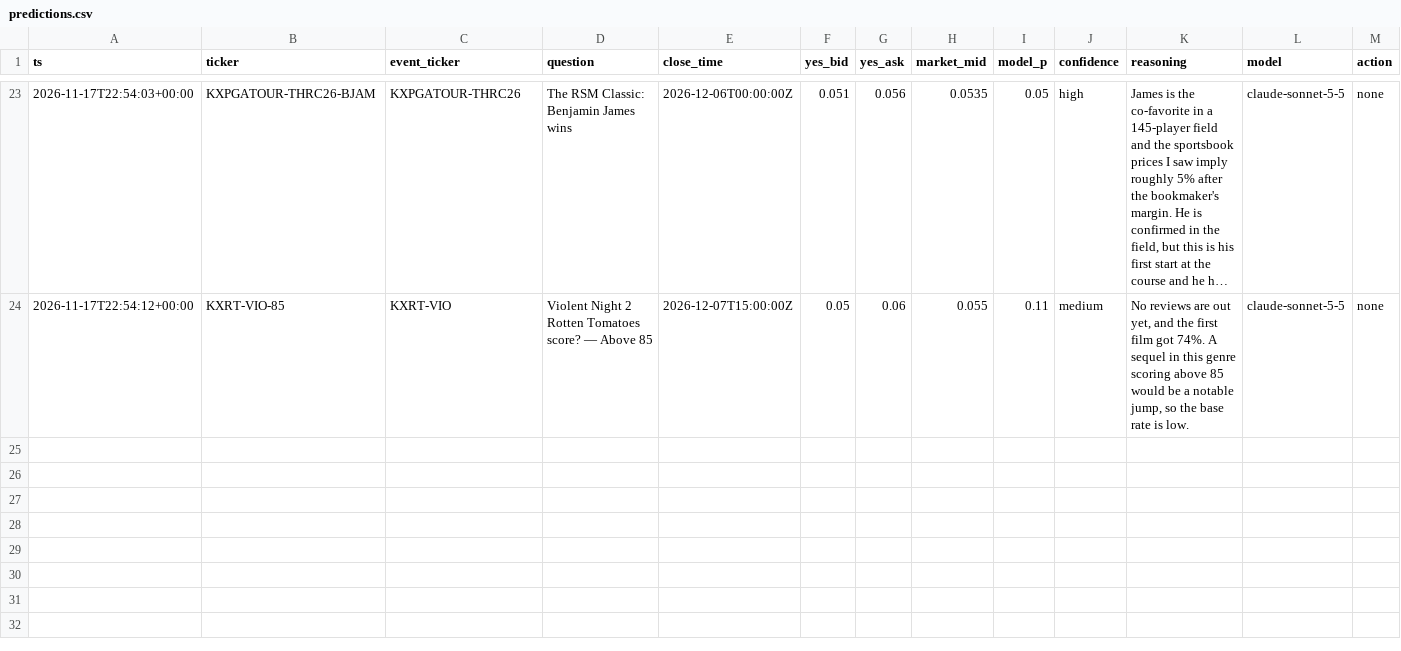
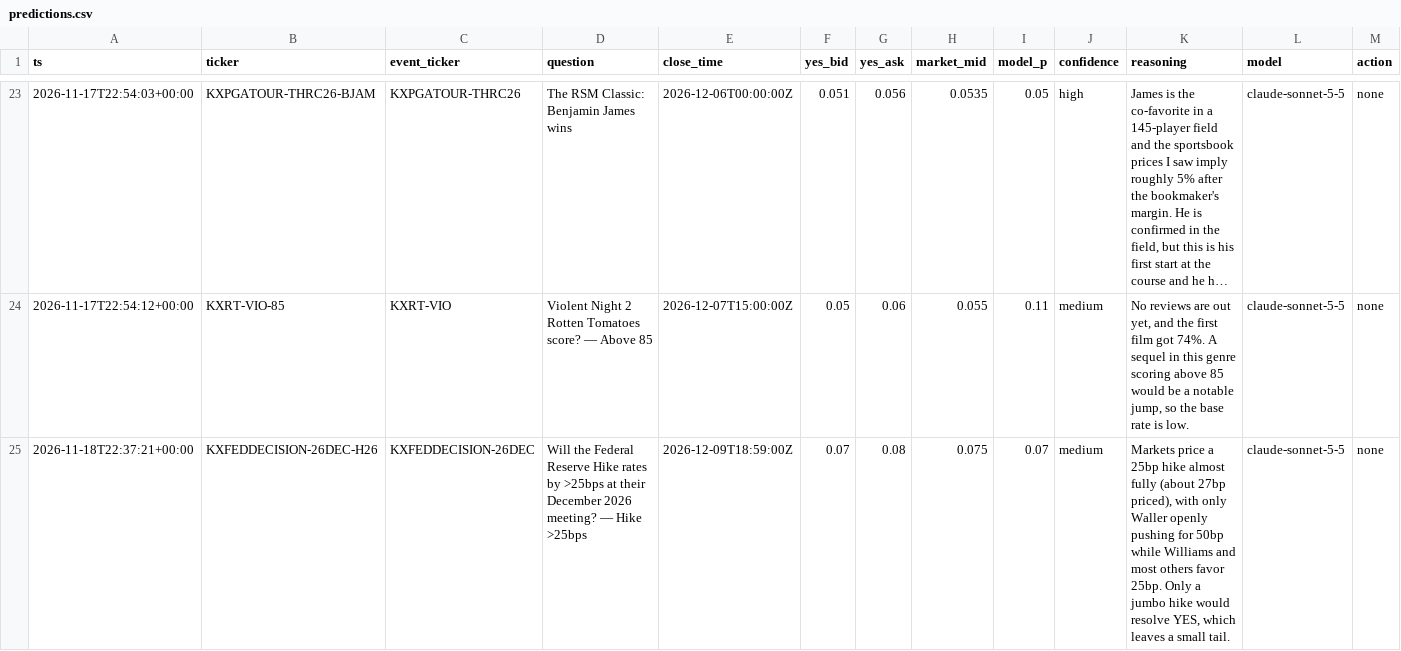
Before and after one commit to ethanboe88-droid/pm-paper-bot, a CSV file: data/predictions.csv, drawn as a sheet; only a part is shown, gaps mark what is left out; long unchanged cells end in …; rows hold the shown columns only; the diff covers the shown part only; the diff names each change by its address in the sheet, - before the commit and + after, or states it on an @@ line.

```diff
--- a/data/predictions.csv
+++ b/data/predictions.csv
+row 25: 2026-11-18T22:37:21+00:00 | KXFEDDECISION-26DEC-H26 | KXFEDDECISION-26DEC | Will the Federal Reserve Hike rates by >25bps at their December 2026 meeting? — Hike >25bps | 2026-12-09T18:59:00Z | 0.07 | 0.08 | 0.075 | 0.07 | medium | Markets price a 25bp hike almost fully (about 27bp priced), with only Waller openly pushing for 50bp while Williams and most others favor 25bp. Only a jumbo hike would resolve YES, which leaves a small tail. | claude-sonnet-5-5 | none
```
Also changed, not shown: 1 added row elsewhere in this file, data/trades.csv, 1 other file.
